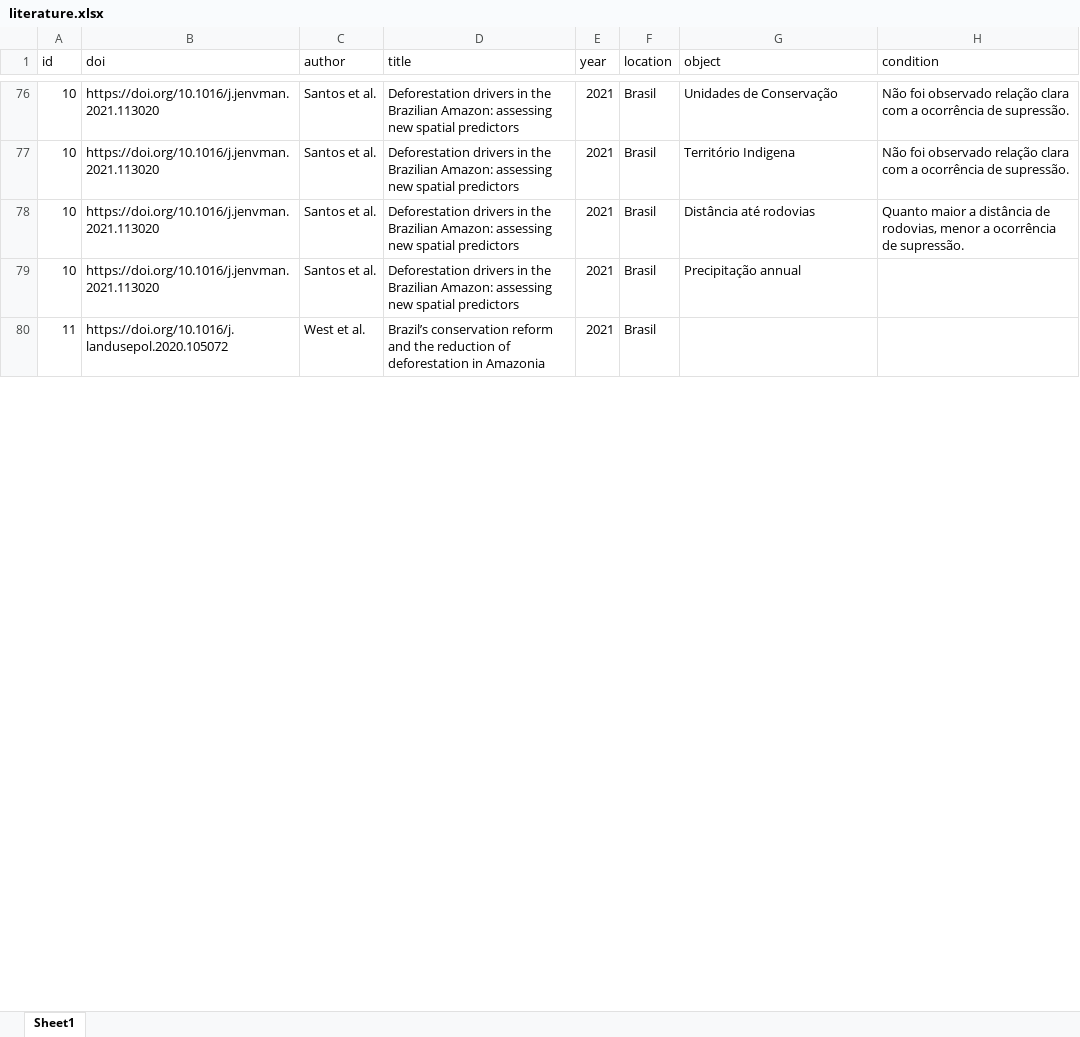
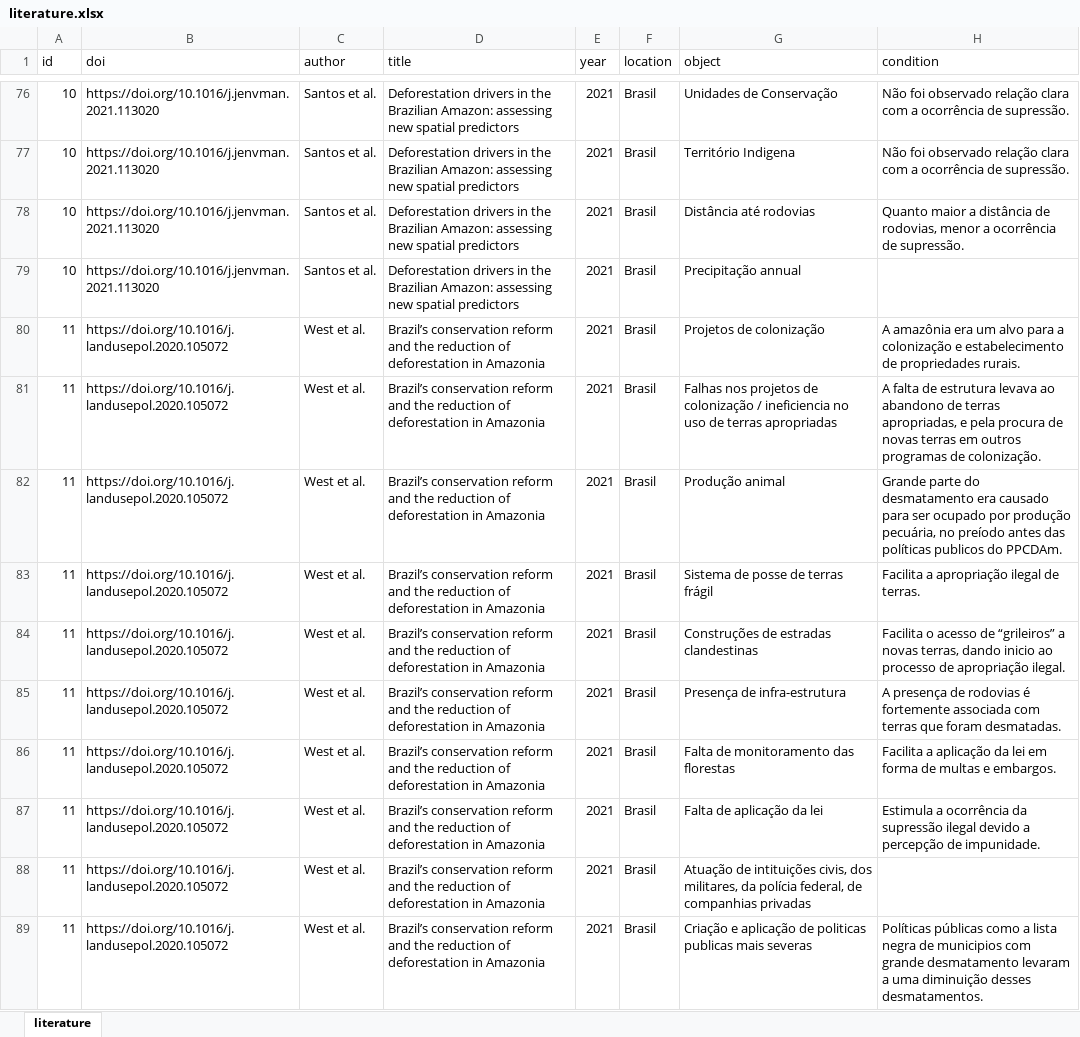
Before and after one commit to hugotseixas/tica-book, an Excel workbook: data/literature.xlsx, sheet literature, drawn as a sheet; only a part is shown, gaps mark what is left out; values as stored, in another font and other column widths than the file's, no cell formats; addresses are those after the commit; the diff covers the shown part only; the diff names each change by its address in the sheet, - before the commit and + after, or states it on an @@ line.

```diff
--- a/data/literature.xlsx (sheet literature)
+++ b/data/literature.xlsx (sheet literature)
-sheet tab: Sheet1
+sheet tab: literature
+row 80: 11 | https://doi.org/10.1016/j.landusepol.2020.105072 | West et al. | Brazil’s conservation reform and the reduction of deforestation in Amazonia | 2021 | Brasil | Projetos de colonização | A amazônia era um alvo para a colonização e estabelecimento de propriedades rurais.
+row 81: 11 | https://doi.org/10.1016/j.landusepol.2020.105072 | West et al. | Brazil’s conservation reform and the reduction of deforestation in Amazonia | 2021 | Brasil | Falhas nos projetos de colonização / ineficiencia no uso de terras apropriadas | A falta de estrutura levava ao abandono de terras apropriadas, e pela procura de novas terras em outros programas de colonização.
+row 82: 11 | https://doi.org/10.1016/j.landusepol.2020.105072 | West et al. | Brazil’s conservation reform and the reduction of deforestation in Amazonia | 2021 | Brasil | Produção animal | Grande parte do desmatamento era causado para ser ocupado por produção pecuária, no preíodo antes das políticas publicos do PPCDAm.
+row 83: 11 | https://doi.org/10.1016/j.landusepol.2020.105072 | West et al. | Brazil’s conservation reform and the reduction of deforestation in Amazonia | 2021 | Brasil | Sistema de posse de terras frágil | Facilita a apropriação ilegal de terras.
+row 84: 11 | https://doi.org/10.1016/j.landusepol.2020.105072 | West et al. | Brazil’s conservation reform and the reduction of deforestation in Amazonia | 2021 | Brasil | Construções de estradas clandestinas | Facilita o acesso de “grileiros” a novas terras, dando inicio ao processo de apropriação ilegal.
+row 85: 11 | https://doi.org/10.1016/j.landusepol.2020.105072 | West et al. | Brazil’s conservation reform and the reduction of deforestation in Amazonia | 2021 | Brasil | Presença de infra-estrutura | A presença de rodovias é fortemente associada com terras que foram desmatadas.
+row 86: 11 | https://doi.org/10.1016/j.landusepol.2020.105072 | West et al. | Brazil’s conservation reform and the reduction of deforestation in Amazonia | 2021 | Brasil | Falta de monitoramento das florestas | Facilita a aplicação da lei em forma de multas e embargos.
+row 87: 11 | https://doi.org/10.1016/j.landusepol.2020.105072 | West et al. | Brazil’s conservation reform and the reduction of deforestation in Amazonia | 2021 | Brasil | Falta de aplicação da lei | Estimula a ocorrência da supressão ilegal devido a percepção de impunidade.
-G88 (object): (empty)
+G88 (object): Atuação de intituições civis, dos militares, da polícia federal, de companhias privadas
+row 89: 11 | https://doi.org/10.1016/j.landusepol.2020.105072 | West et al. | Brazil’s conservation reform and the reduction of deforestation in Amazonia | 2021 | Brasil | Criação e aplicação de politicas publicas mais severas | Políticas públicas como a lista negra de municipios com grande desmatamento levaram a uma diminuição desses desmatamentos.
```
Also changed, not shown: 104 added rows and 10 edited cells elsewhere in this sheet, cell formats, 13 other files.
